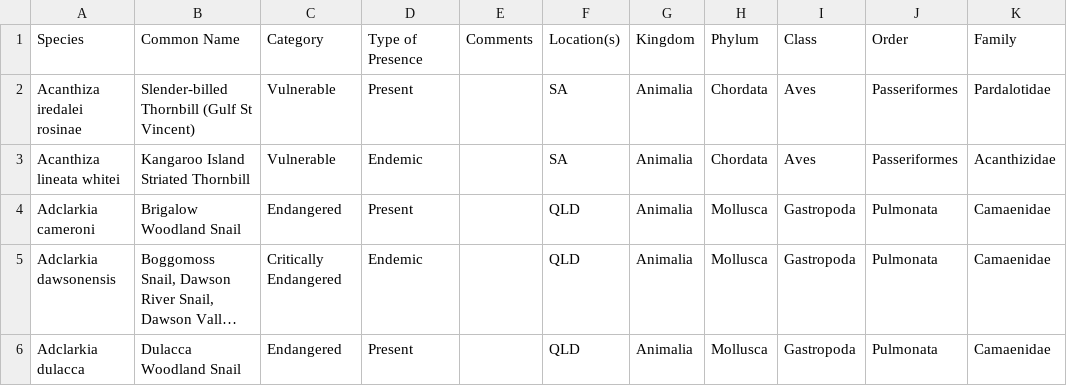
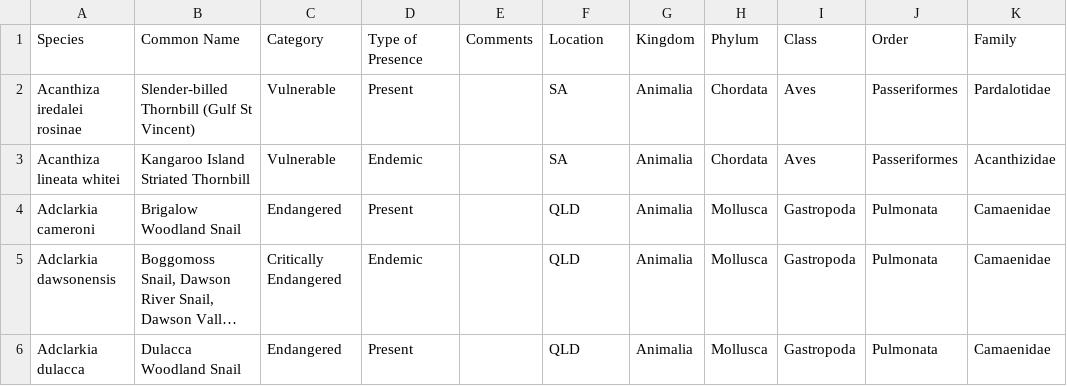
Before and after one commit to gyming5098/3179, a CSV file: cleaned animal(Aus, Species, CSV).csv, drawn as a sheet; only a part is shown; long unchanged cells end in …; the diff names each change by its address in the sheet, - before the commit and + after, or states it on an @@ line.

Commit message:
Update cleaned animal(Aus, Species, CSV).csv

```diff
--- a/cleaned animal(Aus, Species, CSV).csv
+++ b/cleaned animal(Aus, Species, CSV).csv
-F1: Location(s)
+F1: Location
```
